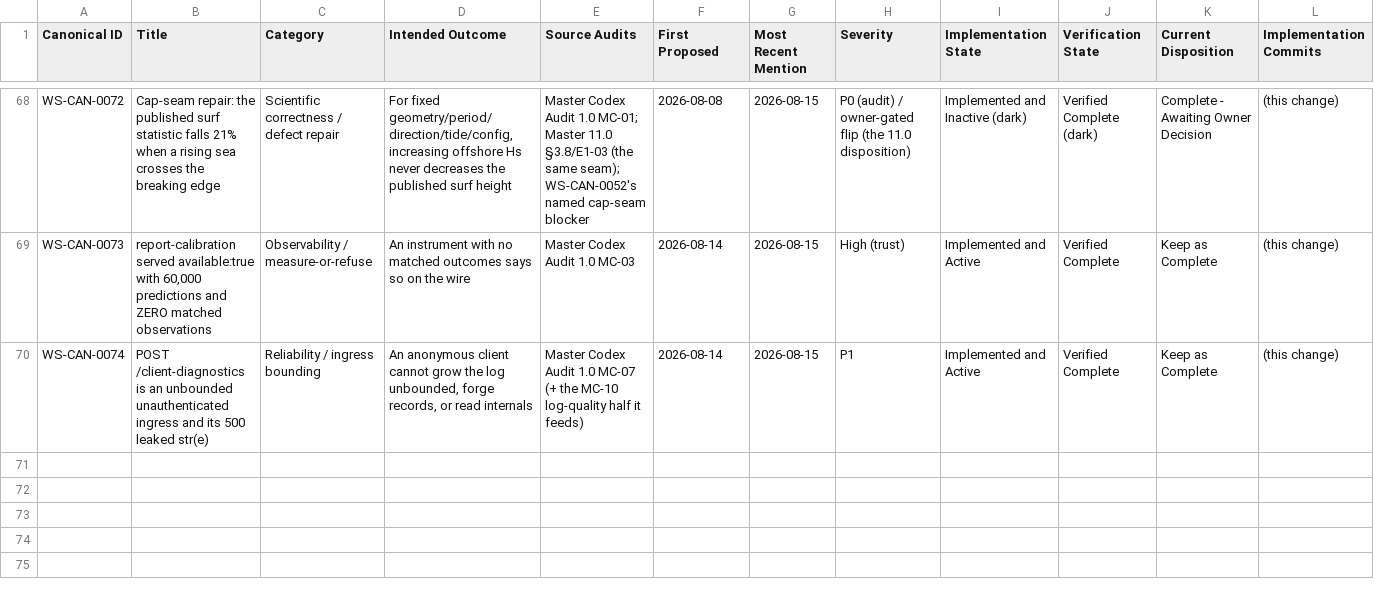
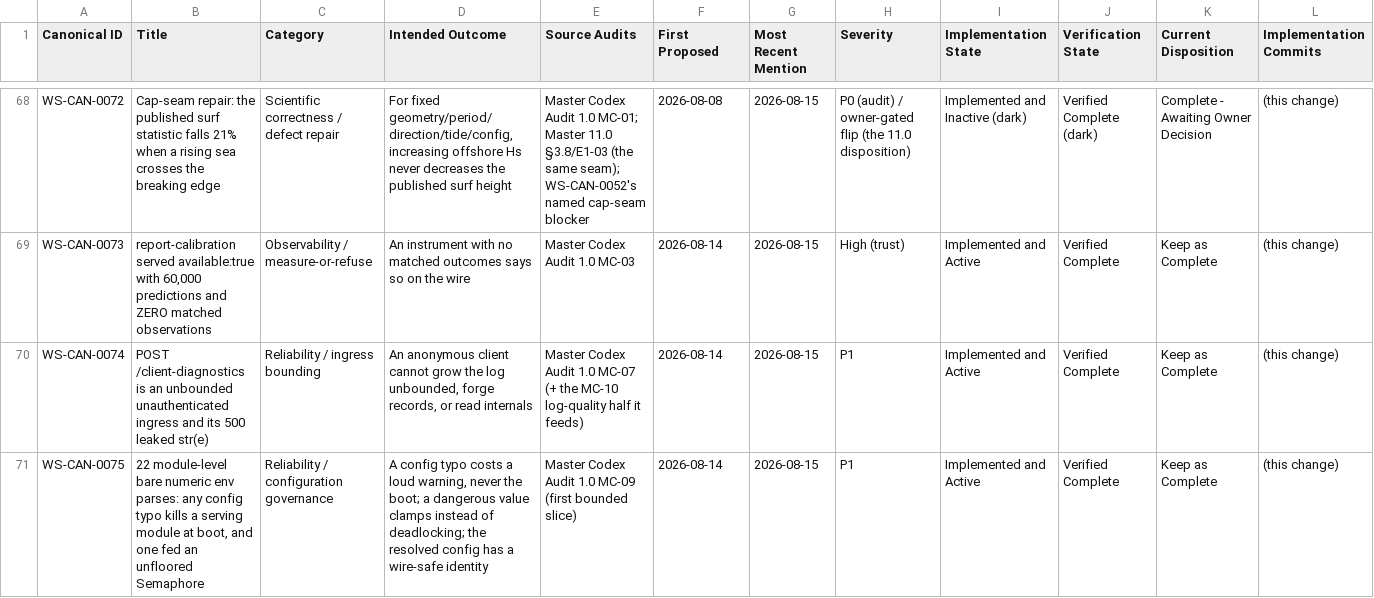
Before and after one commit to dpritzker0905-cmd/Raw-Surf-Antigravity, a CSV file: program/weather-simulation/CURRENT_TASK_REGISTER.csv, drawn as a sheet; only a part is shown, gaps mark what is left out; rows hold the shown columns only; the diff names each change by its address in the sheet, - before the commit and + after, or states it on an @@ line.

```diff
--- a/program/weather-simulation/CURRENT_TASK_REGISTER.csv
+++ b/program/weather-simulation/CURRENT_TASK_REGISTER.csv
+row 71: WS-CAN-0075 | 22 module-level bare numeric env parses: any config typo kills a serving module at boot, and one fed an unfloored Semaphore | Reliability / configuration governance | A config typo costs a loud warning, never the boot; a dangerous value clamps instead of deadlocking; the resolved config has a wire-safe identity | Master Codex Audit 1.0 MC-09 (first bounded slice) | 2026-08-14 | 2026-08-15 | P1 | Implemented and Active | Verified Complete | Keep as Complete | (this change)
```
Also changed, not shown: 4 other files.
